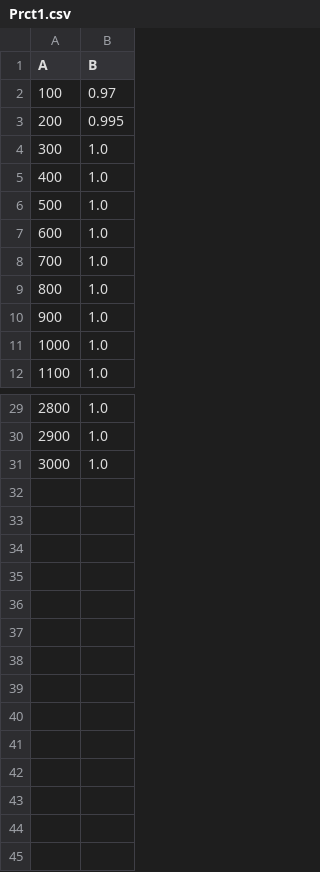
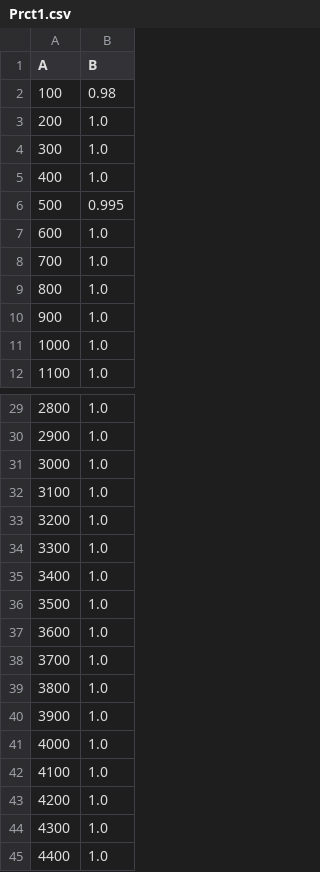
Before and after one commit to CharbelAbiYounes/SpikeEstimation, a CSV file: Tables/Prct1.csv, drawn as a sheet; only a part is shown, gaps mark what is left out.

```diff
--- a/Tables/Prct1.csv
+++ b/Tables/Prct1.csv
@@ -1,7 +1,7 @@
 A,B
-100,0.97
-200,0.995
+100,0.98
+200,1.0
 300,1.0
 400,1.0
-500,1.0
+500,0.995
 600,1.0
@@ -31 +31,15 @@ A,B
 3000,1.0
+3100,1.0
+3200,1.0
+3300,1.0
+3400,1.0
+3500,1.0
+3600,1.0
+3700,1.0
+3800,1.0
+3900,1.0
+4000,1.0
+4100,1.0
+4200,1.0
+4300,1.0
+4400,1.0
```
Also changed, not shown: Tables/Avrg1.csv, Tables/EigTime1.csv, 3 other files.
